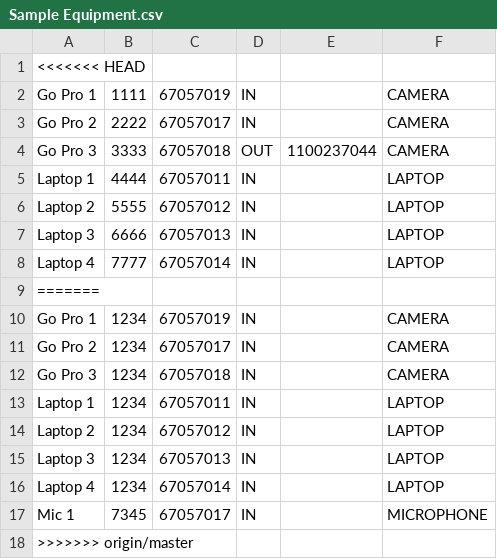
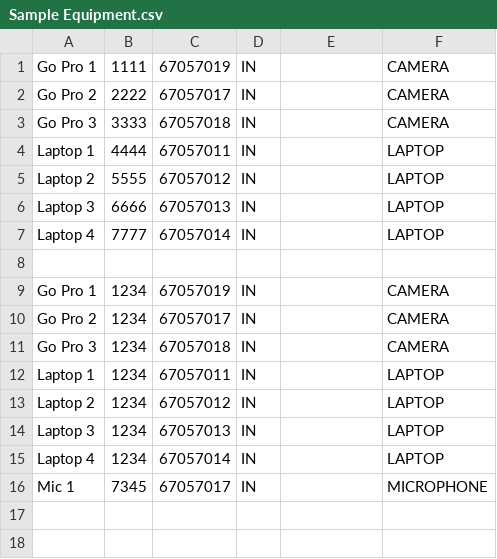
Before and after one commit to ashjtan/avtf-equipment, a CSV file: Resources/Sample Equipment.csv, drawn as a sheet.

```diff
--- a/Resources/Sample Equipment.csv
+++ b/Resources/Sample Equipment.csv
@@ -1,5 +1,4 @@
-<<<<<<< HEAD
 Go Pro 1,1111,67057019,IN,,CAMERA
 Go Pro 2,2222,67057017,IN,,CAMERA
-Go Pro 3,3333,67057018,OUT,1100237044,CAMERA
+Go Pro 3,3333,67057018,IN,,CAMERA
 Laptop 1,4444,67057011,IN,,LAPTOP
@@ -8,3 +7,3 @@ Laptop 3,6666,67057013,IN,,LAPTOP
 Laptop 4,7777,67057014,IN,,LAPTOP
-=======
+,,,,,
 Go Pro 1,1234,67057019,IN,,CAMERA
@@ -17,2 +16 @@ Laptop 4,1234,67057014,IN,,LAPTOP
 Mic 1,7345,67057017,IN,,MICROPHONE
->>>>>>> origin/master
```
Also changed, not shown: log.csv, 35 other files.
